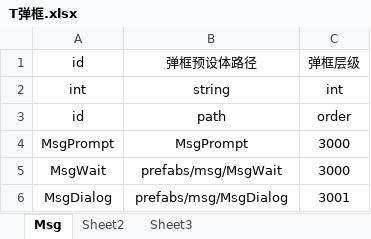
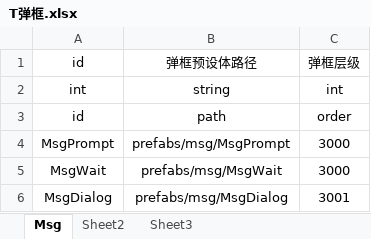
Before and after one commit to tonyshow/tonyCocosCreatorDamo, an Excel workbook: packages/excel2js/in/T弹框.xlsx, sheet Msg, drawn as a sheet; values as stored, in another font and other column widths than the file's, no borders; the diff names each change by its address in the sheet, - before the commit and + after, or states it on an @@ line.

```diff
--- a/packages/excel2js/in/T弹框.xlsx (sheet Msg)
+++ b/packages/excel2js/in/T弹框.xlsx (sheet Msg)
-B4: MsgPrompt
+B4: prefabs/msg/MsgPrompt
```
Also changed, not shown: packages/excel2js/in/C程序字.xlsx, 29 other files.
